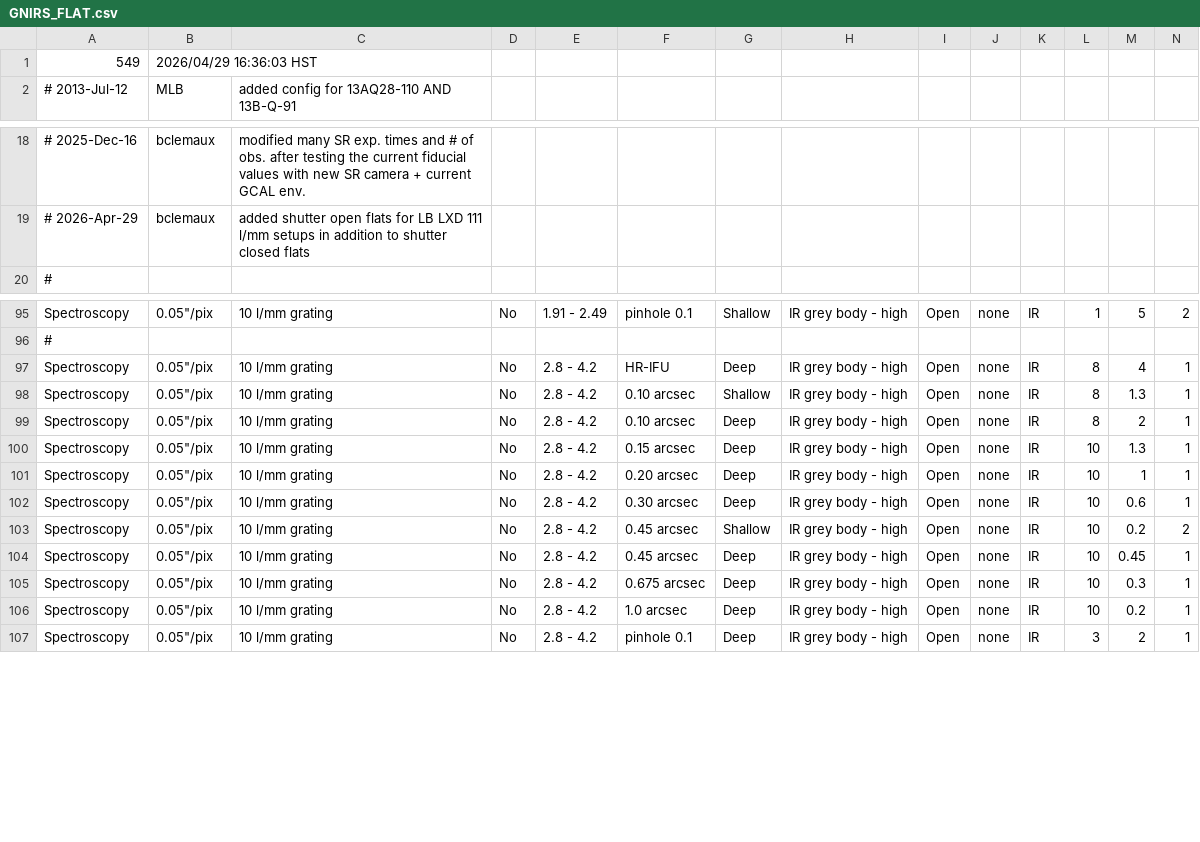
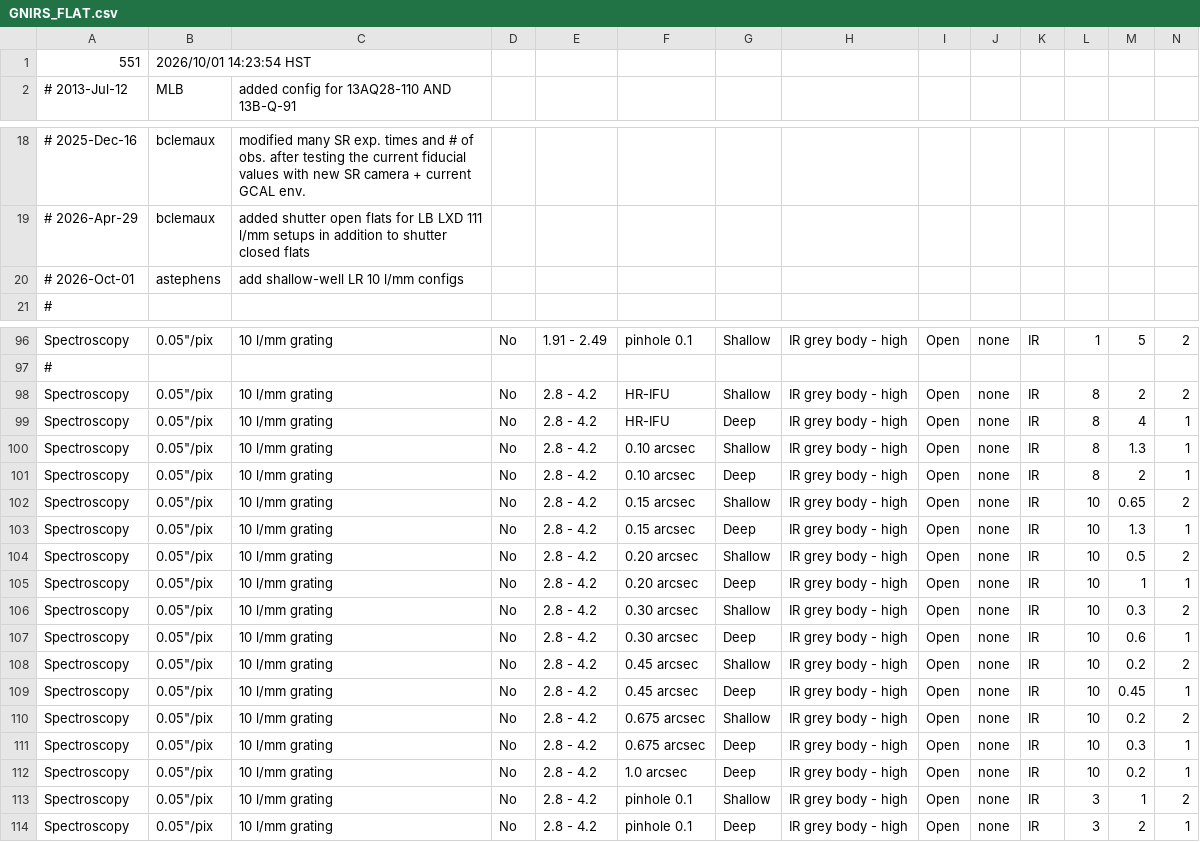
Before and after one commit to gemini-hlsw/lucuma-odb, a CSV file: modules/smartgcal/src/main/resources/smartgcal/GNIRS_FLAT.csv, drawn as a sheet; only a part is shown, gaps mark what is left out; removed rows and columns are numbered as before the commit, all else as after; rows hold the shown columns only; the diff names each change by its address in the sheet, - before the commit and + after, or states it on an @@ line.

Commit message:
Update GNIRS smart flats

```diff
--- a/modules/smartgcal/src/main/resources/smartgcal/GNIRS_FLAT.csv
+++ b/modules/smartgcal/src/main/resources/smartgcal/GNIRS_FLAT.csv
-row 1: 549 | 2026/04/29 16:36:03 HST
+row 1: 551 | 2026/10/01 14:23:54 HST
+row 20: # 2026-Oct-01 | astephens | add shallow-well LR 10 l/mm configs
+row 98: Spectroscopy | 0.05"/pix | 10 l/mm grating | No | 2.8 - 4.2 | HR-IFU | Shallow | IR grey body - high | Open | none | IR | 8 | 2 | 2
+row 102: Spectroscopy | 0.05"/pix | 10 l/mm grating | No | 2.8 - 4.2 | 0.15 arcsec | Shallow | IR grey body - high | Open | none | IR | 10 | 0.65 | 2
+row 104: Spectroscopy | 0.05"/pix | 10 l/mm grating | No | 2.8 - 4.2 | 0.20 arcsec | Shallow | IR grey body - high | Open | none | IR | 10 | 0.5 | 2
+row 106: Spectroscopy | 0.05"/pix | 10 l/mm grating | No | 2.8 - 4.2 | 0.30 arcsec | Shallow | IR grey body - high | Open | none | IR | 10 | 0.3 | 2
+row 110: Spectroscopy | 0.05"/pix | 10 l/mm grating | No | 2.8 - 4.2 | 0.675 arcsec | Shallow | IR grey body - high | Open | none | IR | 10 | 0.2 | 2
+row 113: Spectroscopy | 0.05"/pix | 10 l/mm grating | No | 2.8 - 4.2 | pinhole 0.1 | Shallow | IR grey body - high | Open | none | IR | 3 | 1 | 2
```
